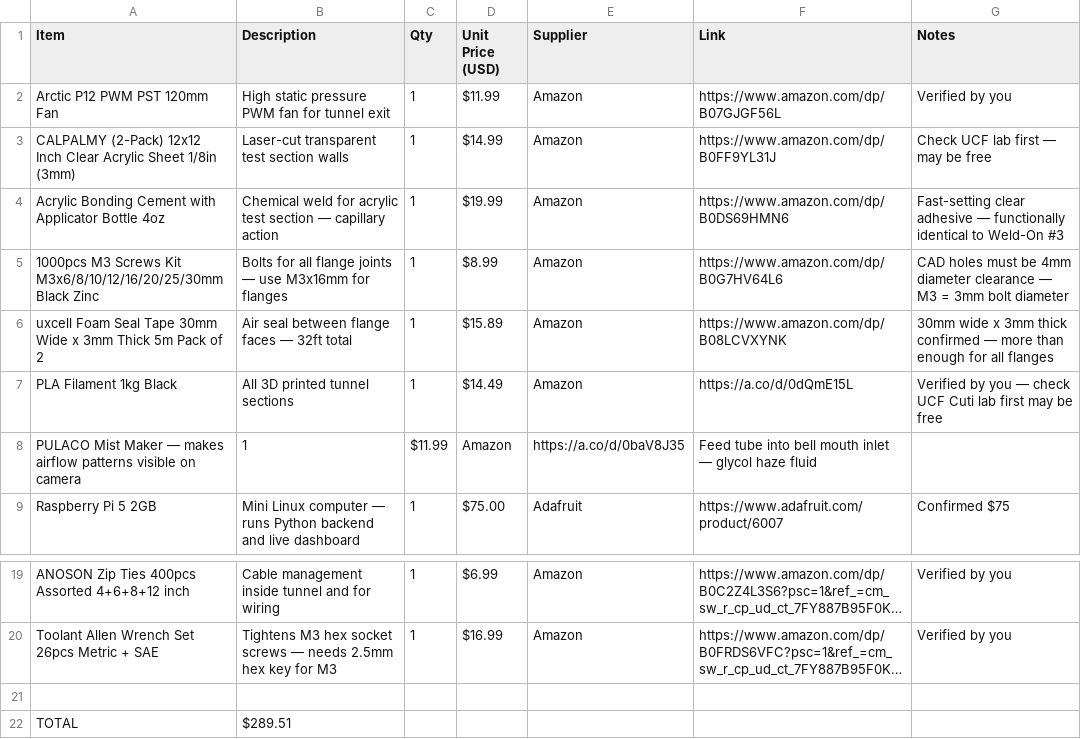
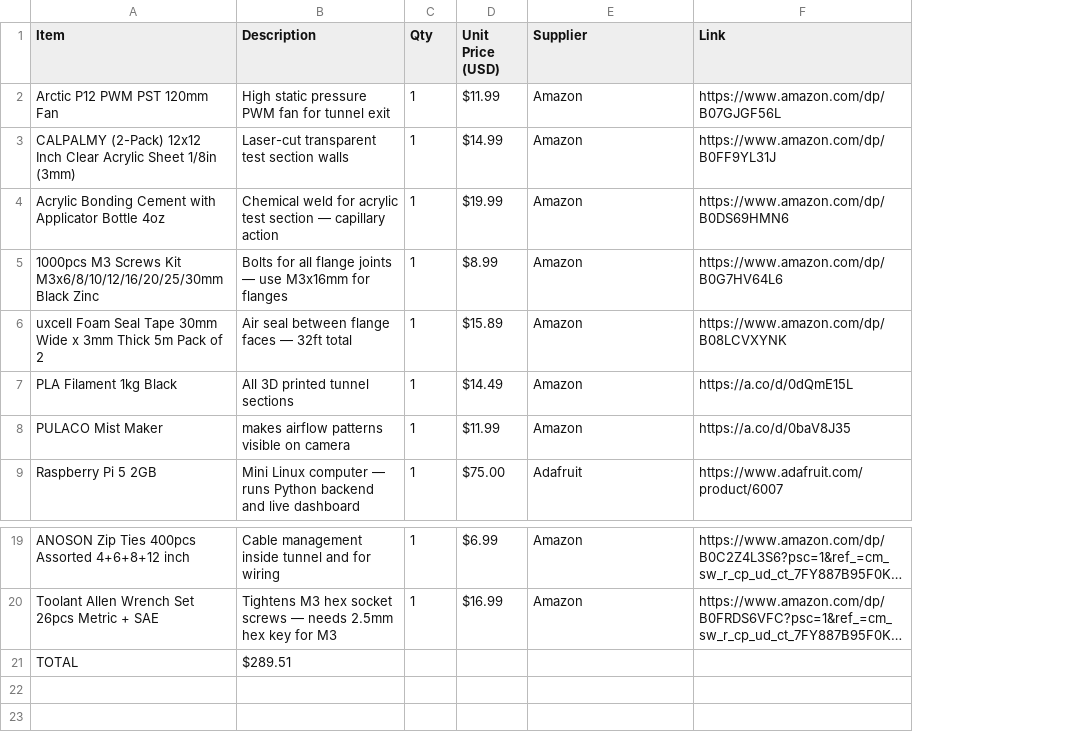
Before and after one commit to BhavanaPothukuchi/Smart-Wind-Tunnel-, a CSV file: hardware/BOM.csv, drawn as a sheet; only a part is shown, gaps mark what is left out; long unchanged cells end in …; removed rows and columns are numbered as before the commit, all else as after; the diff names each change by its address in the sheet, - before the commit and + after, or states it on an @@ line.

Commit message:
Update BOM.csv

```diff
--- a/hardware/BOM.csv
+++ b/hardware/BOM.csv
-column G (Notes), rows 2-7: Verified by you | Check UCF lab first — may be free | Fast-setting clear adhesive — functionally identical to Weld-On #3 | CAD holes must be 4mm diameter clearance — M3 = 3mm bolt diameter | 30mm wide x 3mm thick confirmed — more than enough for all flanges | Verified by you — check UCF Cuti lab first may be free; row 9: Confirmed $75; rows 19-20: Verified by you | Verified by you
-row 8: PULACO Mist Maker — makes airflow patterns visible on camera | 1 | $11.99 | Amazon | https://a.co/d/0baV8J35 | Feed tube into bell mouth inlet — glycol haze fluid
+row 8: PULACO Mist Maker | makes airflow patterns visible on camera | 1 | $11.99 | Amazon | https://a.co/d/0baV8J35
-row 21: (empty)
```
